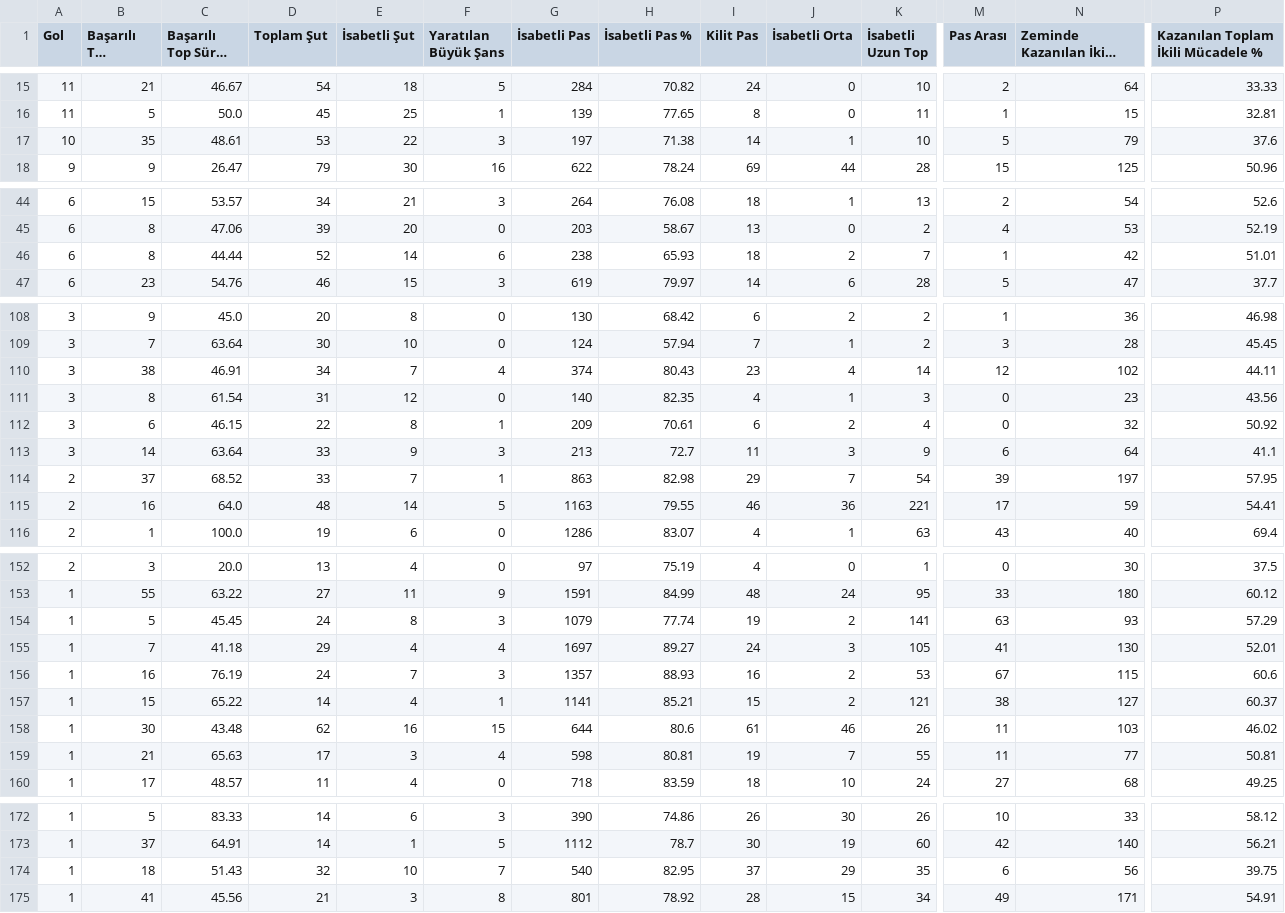
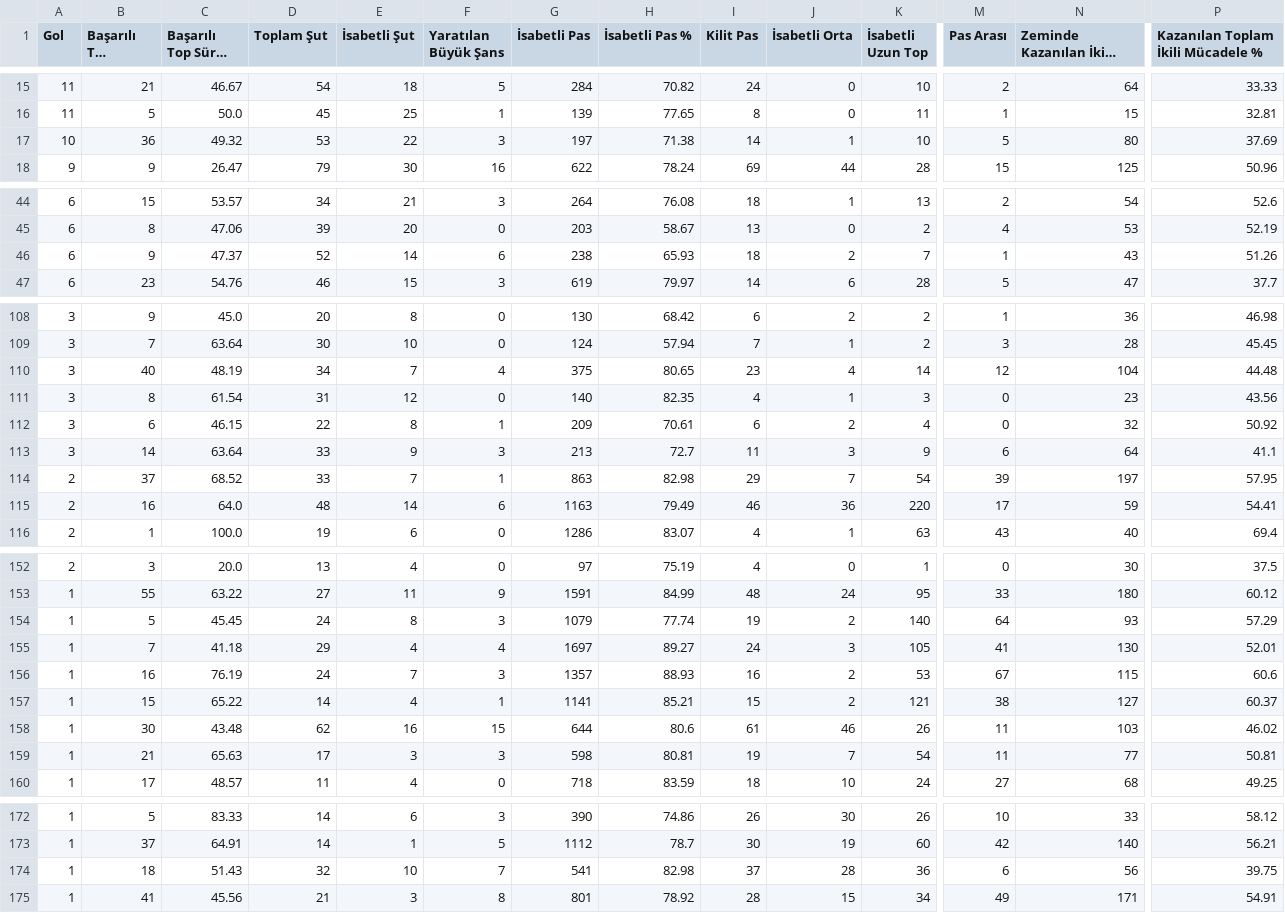
Before and after one commit to scatterradarcsv/csv_scatter_radar_total_noPos, a CSV file: midfielders.csv, drawn as a sheet; only a part is shown, gaps mark what is left out; long unchanged cells end in …; the diff covers the shown part only; the diff names each change by its address in the sheet, - before the commit and + after, or states it on an @@ line.

Commit message:
Updated midfielders.csv

```diff
--- a/midfielders.csv
+++ b/midfielders.csv
-B17 (Başarılı Top Sürme): 35
+B17 (Başarılı Top Sürme): 36
-C17 (Başarılı Top Sürme %): 48.61
+C17 (Başarılı Top Sürme %): 49.32
-N17 (Zeminde Kazanılan İkili Mücadele): 79
+N17 (Zeminde Kazanılan İkili Mücadele): 80
-P17: 37.6
+P17: 37.69
-B46 (Başarılı Top Sürme): 8
+B46 (Başarılı Top Sürme): 9
-C46 (Başarılı Top Sürme %): 44.44
+C46 (Başarılı Top Sürme %): 47.37
-N46 (Zeminde Kazanılan İkili Mücadele): 42
+N46 (Zeminde Kazanılan İkili Mücadele): 43
-P46: 51.01
+P46: 51.26
-B110 (Başarılı Top Sürme): 38
+B110 (Başarılı Top Sürme): 40
-C110 (Başarılı Top Sürme %): 46.91
+C110 (Başarılı Top Sürme %): 48.19
-G110 (İsabetli Pas): 374
+G110 (İsabetli Pas): 375
-H110 (İsabetli Pas %): 80.43
+H110 (İsabetli Pas %): 80.65
-N110 (Zeminde Kazanılan İkili Mücadele): 102
+N110 (Zeminde Kazanılan İkili Mücadele): 104
-P110: 44.11
+P110: 44.48
-F115 (Yaratılan Büyük Şans): 5
+F115 (Yaratılan Büyük Şans): 6
-H115 (İsabetli Pas %): 79.55
+H115 (İsabetli Pas %): 79.49
-K115 (İsabetli Uzun Top): 221
+K115 (İsabetli Uzun Top): 220
-K154 (İsabetli Uzun Top): 141
+K154 (İsabetli Uzun Top): 140
-M154 (Pas Arası): 63
+M154 (Pas Arası): 64
-F159 (Yaratılan Büyük Şans): 4
+F159 (Yaratılan Büyük Şans): 3
-K159 (İsabetli Uzun Top): 55
+K159 (İsabetli Uzun Top): 54
-G174 (İsabetli Pas): 540
+G174 (İsabetli Pas): 541
-H174 (İsabetli Pas %): 82.95
+H174 (İsabetli Pas %): 82.98
-J174 (İsabetli Orta): 29
+J174 (İsabetli Orta): 28
-K174 (İsabetli Uzun Top): 35
+K174 (İsabetli Uzun Top): 36
```
Also changed, not shown: 5 edited cells elsewhere in this file.
